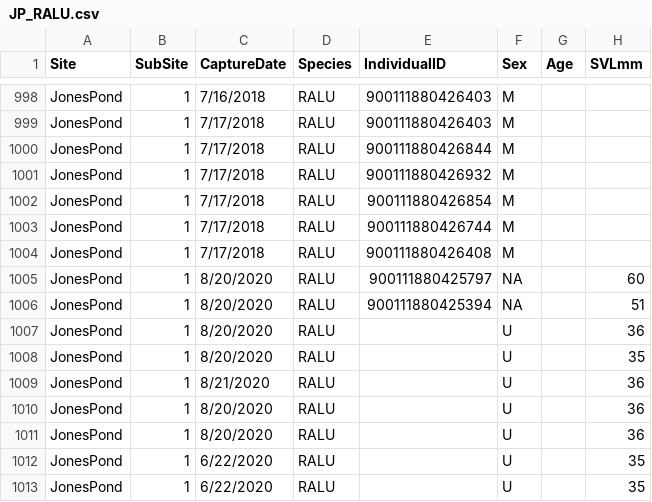
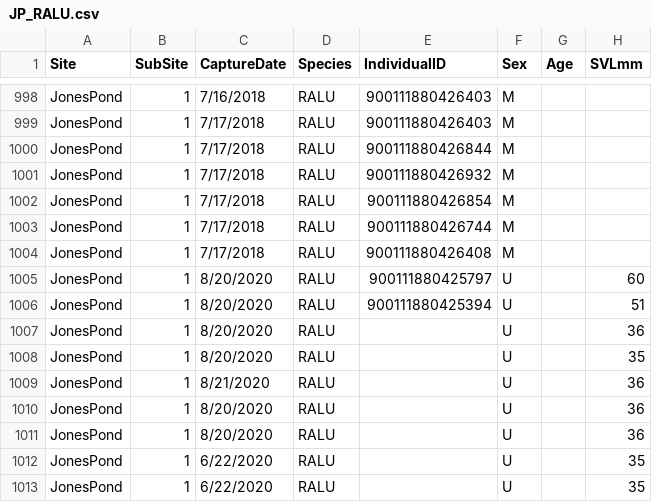
Before and after one commit to NEARMI/Bd_CMR, a CSV file: data/cleaned_cmr_csv/JP_RALU.csv, drawn as a sheet; only a part is shown, gaps mark what is left out; the diff names each change by its address in the sheet, - before the commit and + after, or states it on an @@ line.

```diff
--- a/data/cleaned_cmr_csv/JP_RALU.csv
+++ b/data/cleaned_cmr_csv/JP_RALU.csv
-F1005:F1006 (Sex): NA
+F1005:F1006 (Sex): U
```
Also changed, not shown: data/cleaned_cmr_csv/SP_NOVI.csv, data/cleaned_cmr_csv/TM_ANBO.csv.
